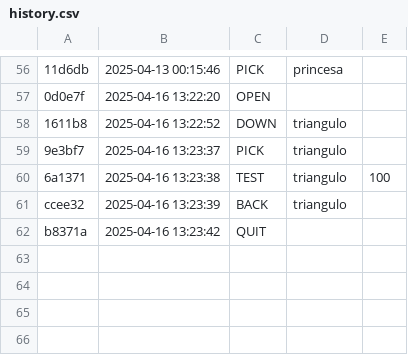
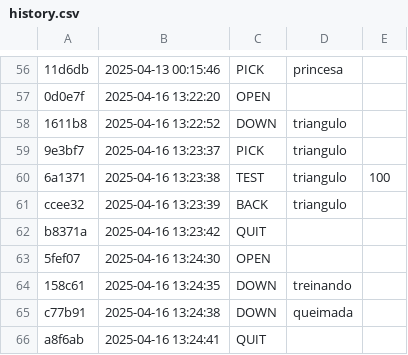
Before and after one commit to Vitoria-Rabelo/ED_golang, a CSV file: ed/.tko/history.csv, drawn as a sheet; only a part is shown, gaps mark what is left out.

Commit message:
upload atividades queimada e treinando

```diff
--- a/ed/.tko/history.csv
+++ b/ed/.tko/history.csv
@@ -62 +62,5 @@ ccee32,2025-04-16 13:23:39,BACK,triangulo,
 b8371a,2025-04-16 13:23:42,QUIT,,
+5fef07,2025-04-16 13:24:30,OPEN,,
+158c61,2025-04-16 13:24:35,DOWN,treinando,
+c77b91,2025-04-16 13:24:38,DOWN,queimada,
+a8f6ab,2025-04-16 13:24:41,QUIT,,
```
Also changed, not shown: 10 other files.
